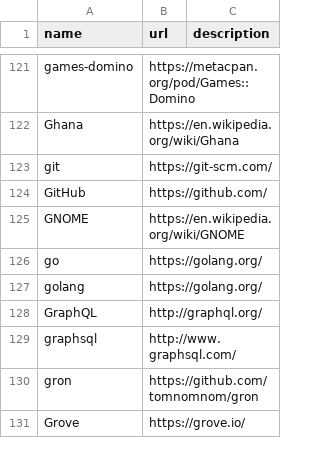
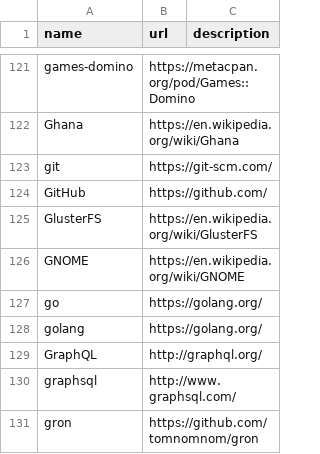
Before and after one commit to szabgab/codeandtalk.com, a CSV file: data/tags.csv, drawn as a sheet; only a part is shown, gaps mark what is left out; the shorter side is filled out with more unchanged rows.

Commit message:
Add Gluster Summit series (#337)

```diff
--- a/data/tags.csv
+++ b/data/tags.csv
@@ -124,2 +124,3 @@ git;https://git-scm.com/
 GitHub;https://github.com/
+GlusterFS;https://en.wikipedia.org/wiki/GlusterFS
 GNOME;https://en.wikipedia.org/wiki/GNOME
```
Also changed, not shown: 4 other files.
